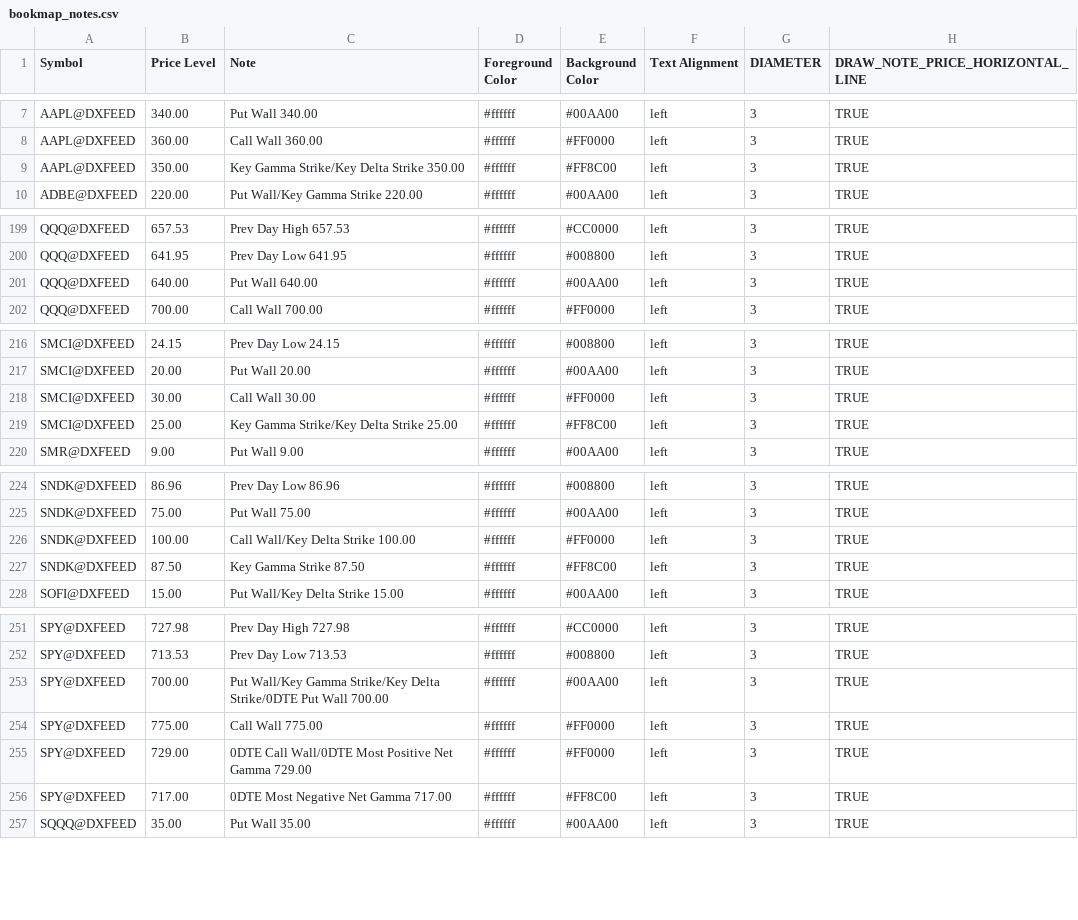
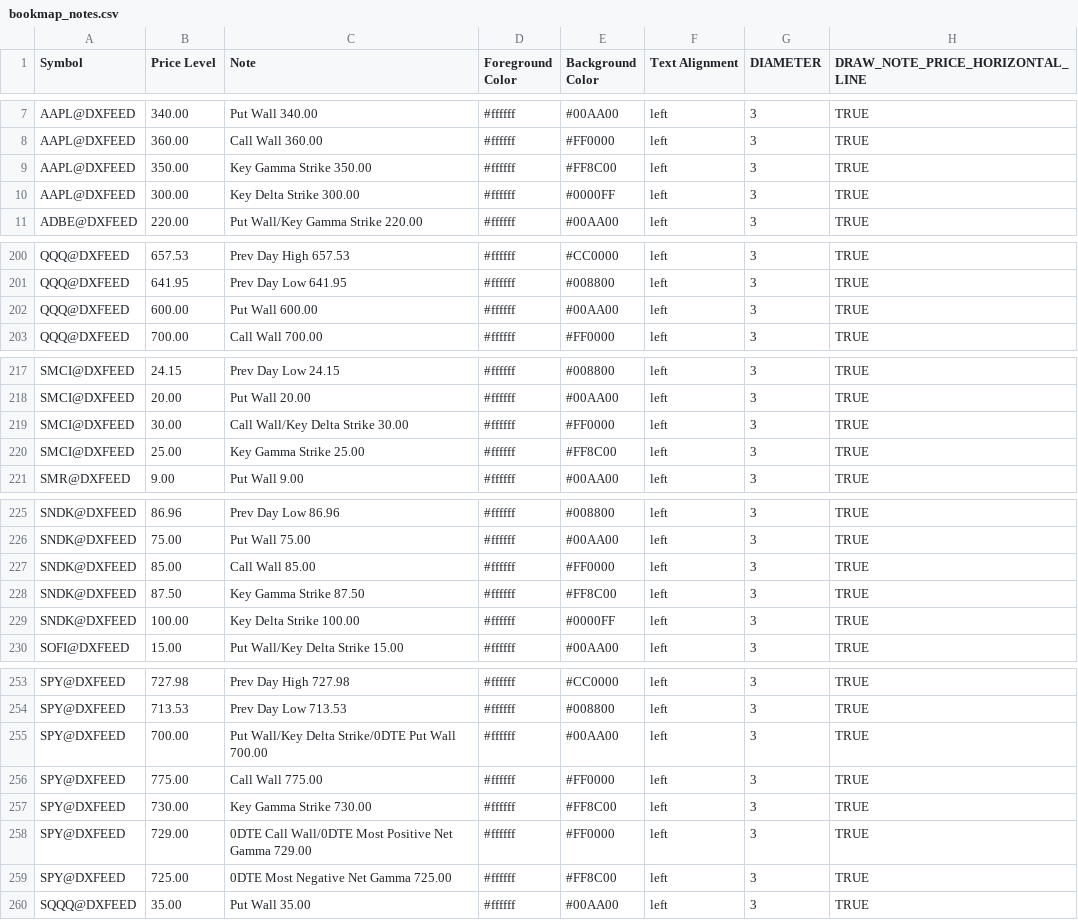
Before and after one commit to marciogmorales/toolbox, a CSV file: bookmap_notes.csv, drawn as a sheet; only a part is shown, gaps mark what is left out.

Commit message:
chore: update bookmap notes (2026-11-24T09:48:31.035Z)

```diff
--- a/bookmap_notes.csv
+++ b/bookmap_notes.csv
@@ -8,3 +8,4 @@ AAPL@DXFEED,340.00,Put Wall 340.00,#ffffff,#00AA00,left,3,TRUE
 AAPL@DXFEED,360.00,Call Wall 360.00,#ffffff,#FF0000,left,3,TRUE
-AAPL@DXFEED,350.00,Key Gamma Strike/Key Delta Strike 350.00,#ffffff,#FF8C00,left,3,TRUE
+AAPL@DXFEED,350.00,Key Gamma Strike 350.00,#ffffff,#FF8C00,left,3,TRUE
+AAPL@DXFEED,300.00,Key Delta Strike 300.00,#ffffff,#0000FF,left,3,TRUE
 ADBE@DXFEED,220.00,Put Wall/Key Gamma Strike 220.00,#ffffff,#00AA00,left,3,TRUE
@@ -200,3 +201,3 @@ QQQ@DXFEED,657.53,Prev Day High 657.53,#ffffff,#CC0000,left,3,TRUE
 QQQ@DXFEED,641.95,Prev Day Low 641.95,#ffffff,#008800,left,3,TRUE
-QQQ@DXFEED,640.00,Put Wall 640.00,#ffffff,#00AA00,left,3,TRUE
+QQQ@DXFEED,600.00,Put Wall 600.00,#ffffff,#00AA00,left,3,TRUE
 QQQ@DXFEED,700.00,Call Wall 700.00,#ffffff,#FF0000,left,3,TRUE
@@ -217,4 +218,4 @@ SMCI@DXFEED,24.15,Prev Day Low 24.15,#ffffff,#008800,left,3,TRUE
 SMCI@DXFEED,20.00,Put Wall 20.00,#ffffff,#00AA00,left,3,TRUE
-SMCI@DXFEED,30.00,Call Wall 30.00,#ffffff,#FF0000,left,3,TRUE
-SMCI@DXFEED,25.00,Key Gamma Strike/Key Delta Strike 25.00,#ffffff,#FF8C00,left,3,TRUE
+SMCI@DXFEED,30.00,Call Wall/Key Delta Strike 30.00,#ffffff,#FF0000,left,3,TRUE
+SMCI@DXFEED,25.00,Key Gamma Strike 25.00,#ffffff,#FF8C00,left,3,TRUE
 SMR@DXFEED,9.00,Put Wall 9.00,#ffffff,#00AA00,left,3,TRUE
@@ -225,4 +226,5 @@ SNDK@DXFEED,86.96,Prev Day Low 86.96,#ffffff,#008800,left,3,TRUE
 SNDK@DXFEED,75.00,Put Wall 75.00,#ffffff,#00AA00,left,3,TRUE
-SNDK@DXFEED,100.00,Call Wall/Key Delta Strike 100.00,#ffffff,#FF0000,left,3,TRUE
+SNDK@DXFEED,85.00,Call Wall 85.00,#ffffff,#FF0000,left,3,TRUE
 SNDK@DXFEED,87.50,Key Gamma Strike 87.50,#ffffff,#FF8C00,left,3,TRUE
+SNDK@DXFEED,100.00,Key Delta Strike 100.00,#ffffff,#0000FF,left,3,TRUE
 SOFI@DXFEED,15.00,Put Wall/Key Delta Strike 15.00,#ffffff,#00AA00,left,3,TRUE
@@ -252,6 +254,7 @@ SPY@DXFEED,727.98,Prev Day High 727.98,#ffffff,#CC0000,left,3,TRUE
 SPY@DXFEED,713.53,Prev Day Low 713.53,#ffffff,#008800,left,3,TRUE
-SPY@DXFEED,700.00,Put Wall/Key Gamma Strike/Key Delta Strike/0DTE Put Wall 700.00,#ffffff,#00AA00,left,3,TRUE
+SPY@DXFEED,700.00,Put Wall/Key Delta Strike/0DTE Put Wall 700.00,#ffffff,#00AA00,left,3,TRUE
 SPY@DXFEED,775.00,Call Wall 775.00,#ffffff,#FF0000,left,3,TRUE
+SPY@DXFEED,730.00,Key Gamma Strike 730.00,#ffffff,#FF8C00,left,3,TRUE
 SPY@DXFEED,729.00,0DTE Call Wall/0DTE Most Positive Net Gamma 729.00,#ffffff,#FF0000,left,3,TRUE
-SPY@DXFEED,717.00,0DTE Most Negative Net Gamma 717.00,#ffffff,#FF8C00,left,3,TRUE
+SPY@DXFEED,725.00,0DTE Most Negative Net Gamma 725.00,#ffffff,#FF8C00,left,3,TRUE
 SQQQ@DXFEED,35.00,Put Wall 35.00,#ffffff,#00AA00,left,3,TRUE
```
